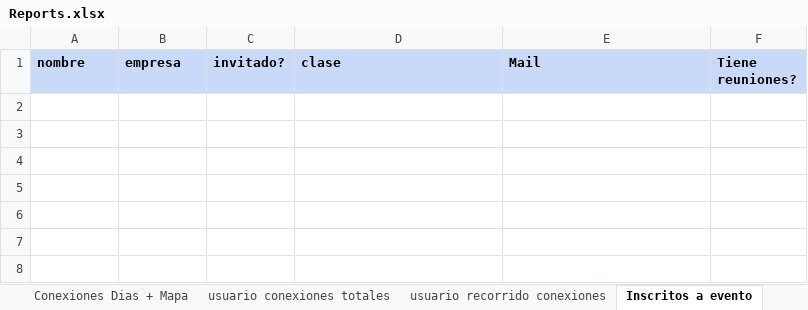
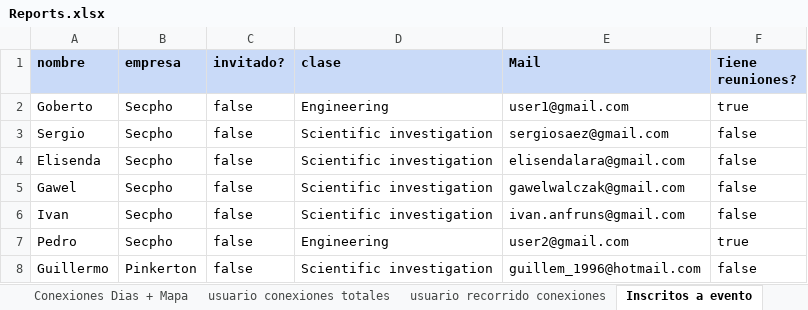
Before and after one commit to JavierCanalesV/Secpholand, an Excel workbook: MyProject2/Content/Excels/Reports.xlsx, sheet Inscritos a evento, drawn as a sheet; values as stored, in another font and other column widths than the file's, no borders; the diff names each change by its address in the sheet, - before the commit and + after, or states it on an @@ line.

```diff
--- a/MyProject2/Content/Excels/Reports.xlsx (sheet Inscritos a evento)
+++ b/MyProject2/Content/Excels/Reports.xlsx (sheet Inscritos a evento)
+row 2: Goberto | Secpho | false | Engineering | user1@gmail.com | true
+row 3: Sergio | Secpho | false | Scientific investigation | sergiosaez@gmail.com | false
+row 4: Elisenda | Secpho | false | Scientific investigation | elisendalara@gmail.com | false
+row 5: Gawel | Secpho | false | Scientific investigation | gawelwalczak@gmail.com | false
+row 6: Ivan | Secpho | false | Scientific investigation | ivan.anfruns@gmail.com | false
+row 7: Pedro | Secpho | false | Engineering | user2@gmail.com | true
+row 8: Guillermo | Pinkerton | false | Scientific investigation | guillem_1996@hotmail.com | false
```
Also changed, not shown: sheet Listado de progresion, sheet usuario recorrido conexiones, sheet usuario conexiones totales, sheet Conexiones Dias + Mapa, sheet informe interaccion stand, sheet informe interaccion, 1 other file.
